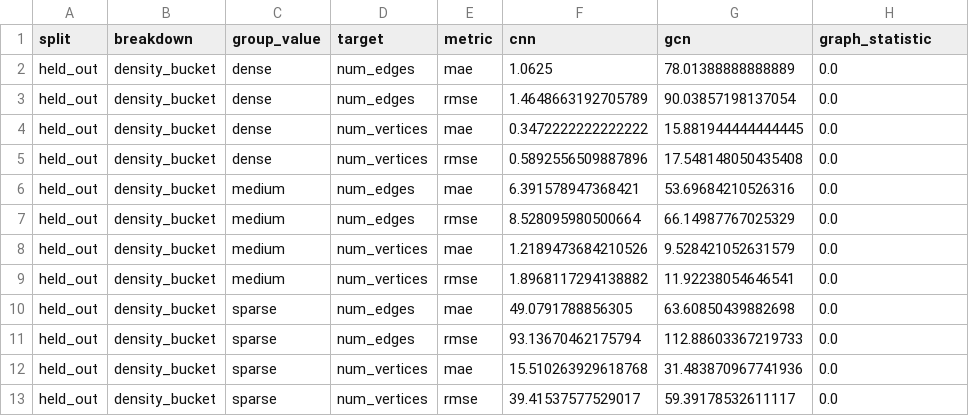
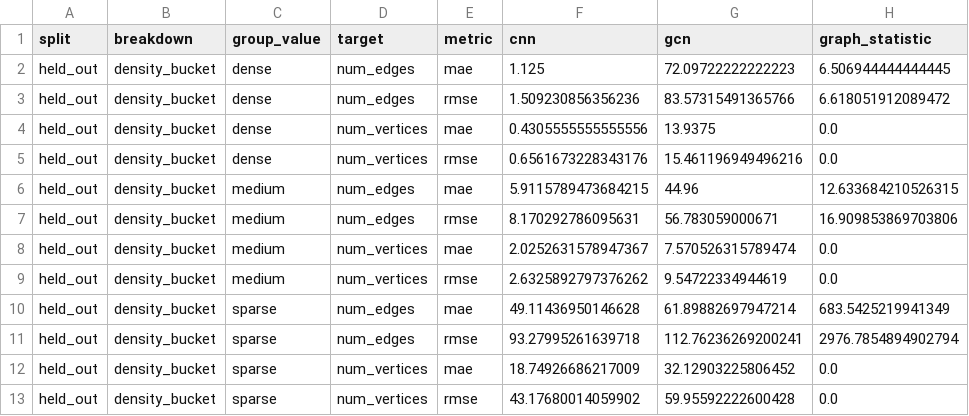
Before and after one commit to whozahm3d/topolens, a CSV file: evaluation/results/summary_comparison.csv, drawn as a sheet; only a part is shown; the diff covers the shown part only.

```diff
--- a/evaluation/results/summary_comparison.csv
+++ b/evaluation/results/summary_comparison.csv
@@ -1,13 +1,13 @@
 split,breakdown,group_value,target,metric,cnn,gcn,graph_statistic
-held_out,density_bucket,dense,num_edges,mae,1.0625,78.01388888888889,0.0
-held_out,density_bucket,dense,num_edges,rmse,1.4648663192705789,90.03857198137054,0.0
-held_out,density_bucket,dense,num_vertices,mae,0.3472222222222222,15.881944444444445,0.0
-held_out,density_bucket,dense,num_vertices,rmse,0.5892556509887896,17.548148050435408,0.0
-held_out,density_bucket,medium,num_edges,mae,6.391578947368421,53.69684210526316,0.0
-held_out,density_bucket,medium,num_edges,rmse,8.528095980500664,66.14987767025329,0.0
-held_out,density_bucket,medium,num_vertices,mae,1.2189473684210526,9.528421052631579,0.0
-held_out,density_bucket,medium,num_vertices,rmse,1.8968117294138882,11.92238054646541,0.0
-held_out,density_bucket,sparse,num_edges,mae,49.0791788856305,63.60850439882698,0.0
-held_out,density_bucket,sparse,num_edges,rmse,93.13670462175794,112.88603367219733,0.0
-held_out,density_bucket,sparse,num_vertices,mae,15.510263929618768,31.483870967741936,0.0
-held_out,density_bucket,sparse,num_vertices,rmse,39.41537577529017,59.39178532611117,0.0
+held_out,density_bucket,dense,num_edges,mae,1.125,72.09722222222223,6.506944444444445
+held_out,density_bucket,dense,num_edges,rmse,1.509230856356236,83.57315491365766,6.618051912089472
+held_out,density_bucket,dense,num_vertices,mae,0.4305555555555556,13.9375,0.0
+held_out,density_bucket,dense,num_vertices,rmse,0.6561673228343176,15.461196949496216,0.0
+held_out,density_bucket,medium,num_edges,mae,5.9115789473684215,44.96,12.633684210526315
+held_out,density_bucket,medium,num_edges,rmse,8.170292786095631,56.783059000671,16.909853869703806
+held_out,density_bucket,medium,num_vertices,mae,2.0252631578947367,7.570526315789474,0.0
+held_out,density_bucket,medium,num_vertices,rmse,2.6325892797376262,9.54722334944619,0.0
+held_out,density_bucket,sparse,num_edges,mae,49.11436950146628,61.89882697947214,683.5425219941349
+held_out,density_bucket,sparse,num_edges,rmse,93.27995261639718,112.76236269200241,2976.7854894902794
+held_out,density_bucket,sparse,num_vertices,mae,18.74926686217009,32.12903225806452,0.0
+held_out,density_bucket,sparse,num_vertices,rmse,43.17680014059902,59.95592222600428,0.0
```
Also changed, not shown: 170 edited cells elsewhere in this file, evaluation/results/baseline_predictions.csv, evaluation/results/cnn_training_log.csv, 9 other files.
